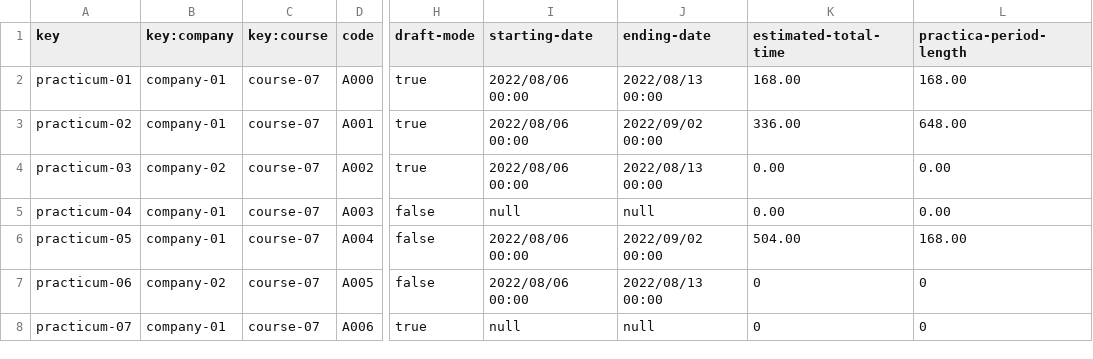
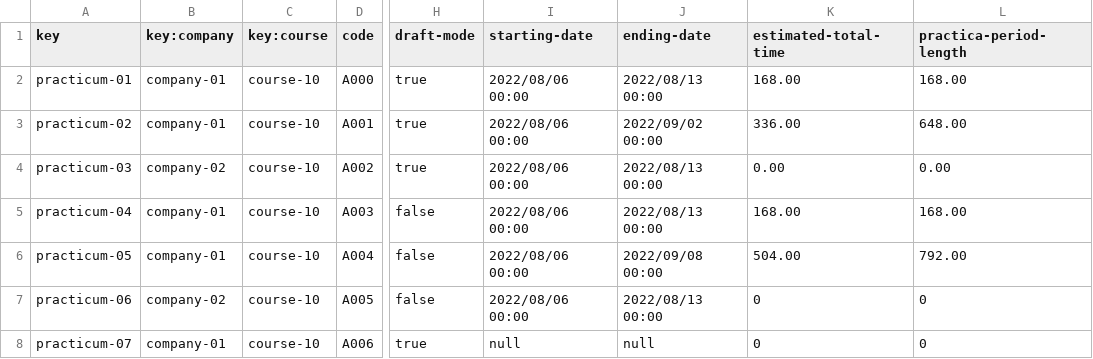
Before and after one commit to pgmarc/DP2-Project-C2.04.05, a CSV file: src/main/webapp/WEB-INF/resources/sample-data/practicum.csv, drawn as a sheet; only a part is shown, gaps mark what is left out; the diff names each change by its address in the sheet, - before the commit and + after, or states it on an @@ line.

Commit message:
feat: added test for listing practicum sessions

```diff
--- a/src/main/webapp/WEB-INF/resources/sample-data/practicum.csv
+++ b/src/main/webapp/WEB-INF/resources/sample-data/practicum.csv
-C2:C8 (key:course): course-07
+C2:C8 (key:course): course-10
-I5 (starting-date): null
+I5 (starting-date): 2022/08/06 00:00
-J5 (ending-date): null
+J5 (ending-date): 2022/08/13 00:00
-K5 (estimated-total-time): 0.00
+K5 (estimated-total-time): 168.00
-L5 (practica-period-length): 0.00
+L5 (practica-period-length): 168.00
-J6 (ending-date): 2022/09/02 00:00
+J6 (ending-date): 2022/09/08 00:00
-L6 (practica-period-length): 168.00
+L6 (practica-period-length): 792.00
```
Also changed, not shown: src/main/webapp/WEB-INF/resources/sample-data/practicum-session.csv, 9 other files.
